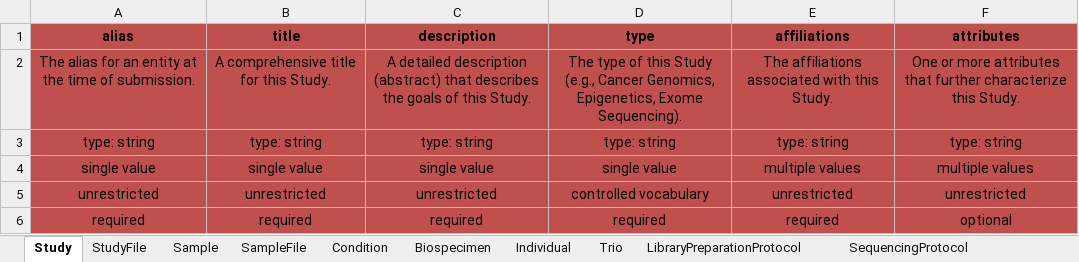
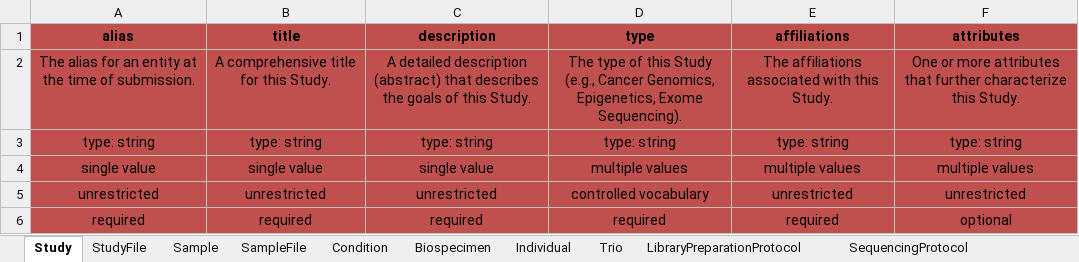
Before and after one commit to ghga-de/ghga-metadata-schema, an Excel workbook: spreadsheets/ghga_submission_full.xlsx, sheet Study, drawn as a sheet; values as stored, in another font and other column widths than the file's, no borders; the diff names each change by its address in the sheet, - before the commit and + after, or states it on an @@ line.

```diff
--- a/spreadsheets/ghga_submission_full.xlsx (sheet Study)
+++ b/spreadsheets/ghga_submission_full.xlsx (sheet Study)
-D4 (type): single value
+D4 (type): multiple values
```
Also changed, not shown: sheet SequencingProtocol, sheet LibraryPreparationProtocol, sheet Condition, sheet StudyFile, sheet SampleFile, sheet SequencingProcessFile, 2 more sheets, spreadsheets/ghga_submission_individual.xlsx, spreadsheets/ghga_submission_minimal.xlsx, 46 other files.
